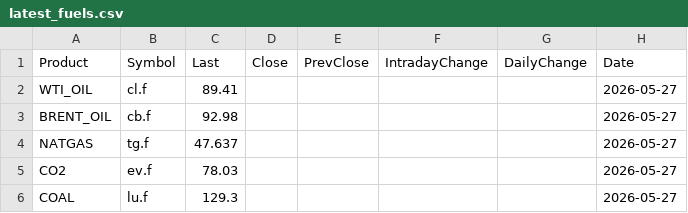
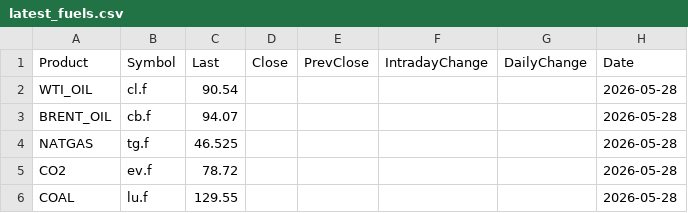
Before and after one commit to rikuisotalus-ux/Euronext-oma, a CSV file: latest_fuels.csv, drawn as a sheet.

```diff
--- a/latest_fuels.csv
+++ b/latest_fuels.csv
@@ -1,6 +1,6 @@
 Product,Symbol,Last,Close,PrevClose,IntradayChange,DailyChange,Date
-WTI_OIL,cl.f,89.41,,,,,2026-05-27
-BRENT_OIL,cb.f,92.98,,,,,2026-05-27
-NATGAS,tg.f,47.637,,,,,2026-05-27
-CO2,ev.f,78.03,,,,,2026-05-27
-COAL,lu.f,129.3,,,,,2026-05-27
+WTI_OIL,cl.f,90.54,,,,,2026-05-28
+BRENT_OIL,cb.f,94.07,,,,,2026-05-28
+NATGAS,tg.f,46.525,,,,,2026-05-28
+CO2,ev.f,78.72,,,,,2026-05-28
+COAL,lu.f,129.55,,,,,2026-05-28
```
Also changed, not shown: historical_settlement.csv, latest_settlement.csv, 6 other files.
